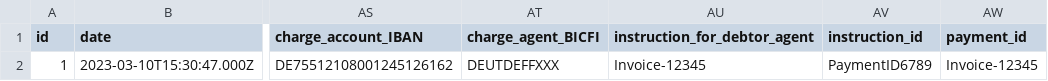
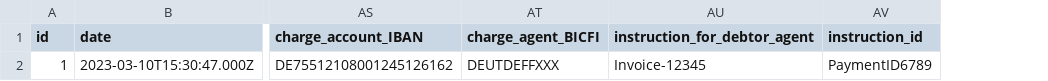
Before and after one commit to sebastienrousseau/pain001, a CSV file: templates/pain.001.001.04/template.csv, drawn as a sheet; only a part is shown, gaps mark what is left out; the diff names each change by its address in the sheet, - before the commit and + after, or states it on an @@ line.

Commit message:
feat(pain001): support for v5 + minor corrections

```diff
--- a/templates/pain.001.001.04/template.csv
+++ b/templates/pain.001.001.04/template.csv
-column AW (payment_id), row 2: Invoice-12345
```
Also changed, not shown: 9 other files.
